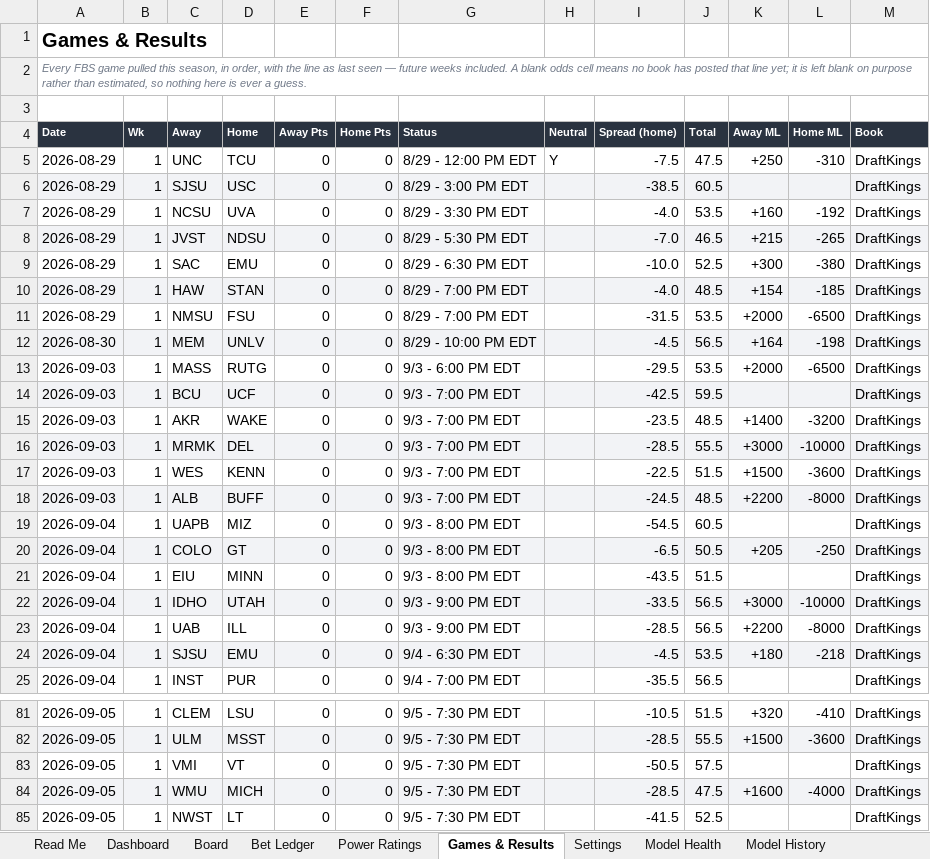
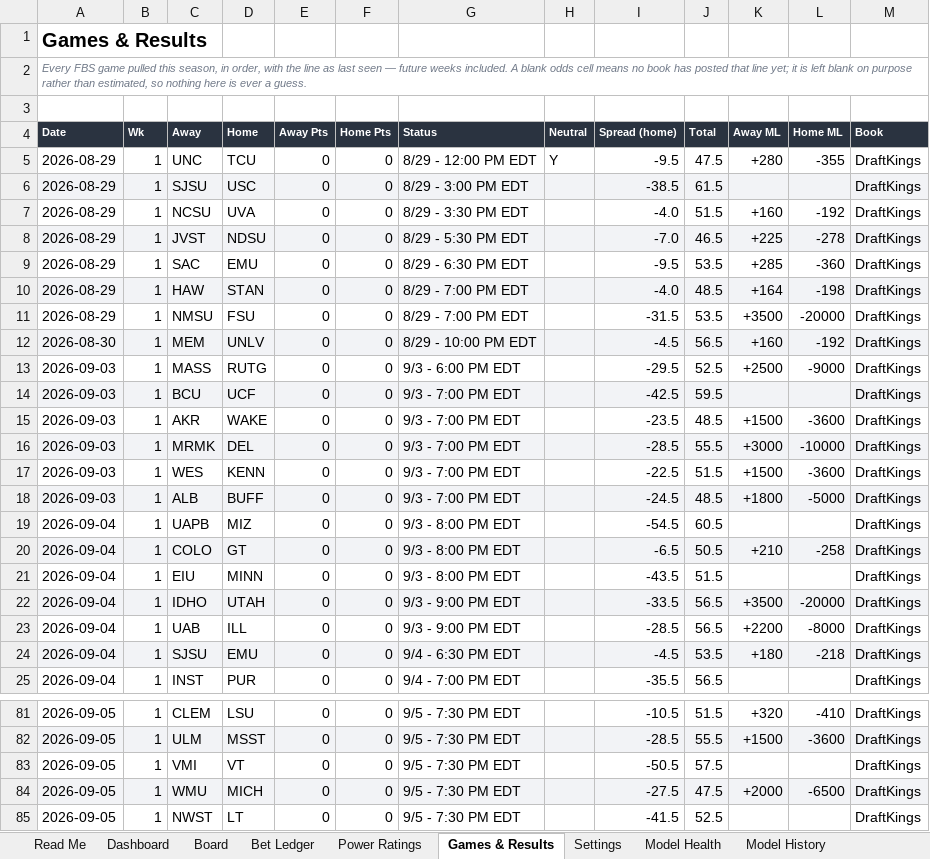
Before and after one commit to CHILLYCHILLY14/ncaaf-edge-lab, an Excel workbook: NCAAF_Edge_Model.xlsx, sheet Games & Results, drawn as a sheet; only a part is shown, gaps mark what is left out; values as stored, in another font and other column widths than the file's, no borders; table styles not drawn; the diff covers the shown part only; the diff names each change by its address in the sheet, - before the commit and + after, or states it on an @@ line.

```diff
--- a/NCAAF_Edge_Model.xlsx (sheet Games & Results)
+++ b/NCAAF_Edge_Model.xlsx (sheet Games & Results)
-I5 (Spread (home)): -7.5
+I5 (Spread (home)): -9.5
-K5 (Away ML): +250
+K5 (Away ML): +280
-L5 (Home ML): -310
+L5 (Home ML): -355
-J6 (Total): 60.5
+J6 (Total): 61.5
-J7 (Total): 53.5
+J7 (Total): 51.5
-K8 (Away ML): +215
+K8 (Away ML): +225
-L8 (Home ML): -265
+L8 (Home ML): -278
-I9 (Spread (home)): -10.0
+I9 (Spread (home)): -9.5
-J9 (Total): 52.5
+J9 (Total): 53.5
-K9 (Away ML): +300
+K9 (Away ML): +285
-L9 (Home ML): -380
+L9 (Home ML): -360
-K10 (Away ML): +154
+K10 (Away ML): +164
-L10 (Home ML): -185
+L10 (Home ML): -198
-K11 (Away ML): +2000
+K11 (Away ML): +3500
-L11 (Home ML): -6500
+L11 (Home ML): -20000
-K12 (Away ML): +164
+K12 (Away ML): +160
-L12 (Home ML): -198
+L12 (Home ML): -192
-J13 (Total): 53.5
+J13 (Total): 52.5
-K13 (Away ML): +2000
+K13 (Away ML): +2500
-L13 (Home ML): -6500
+L13 (Home ML): -9000
-K15 (Away ML): +1400
+K15 (Away ML): +1500
-L15 (Home ML): -3200
+L15 (Home ML): -3600
-K18 (Away ML): +2200
+K18 (Away ML): +1800
-L18 (Home ML): -8000
+L18 (Home ML): -5000
-K20 (Away ML): +205
+K20 (Away ML): +210
-L20 (Home ML): -250
+L20 (Home ML): -258
-K22 (Away ML): +3000
+K22 (Away ML): +3500
-L22 (Home ML): -10000
+L22 (Home ML): -20000
-I84 (Spread (home)): -28.5
+I84 (Spread (home)): -27.5
-K84 (Away ML): +1600
+K84 (Away ML): +2000
-L84 (Home ML): -4000
+L84 (Home ML): -6500
```
Also changed, not shown: 19 edited cells elsewhere in this sheet, sheet Board, sheet Bet Ledger, sheet Dashboard, sheet Model History, sheet Read Me, 11 other files.
